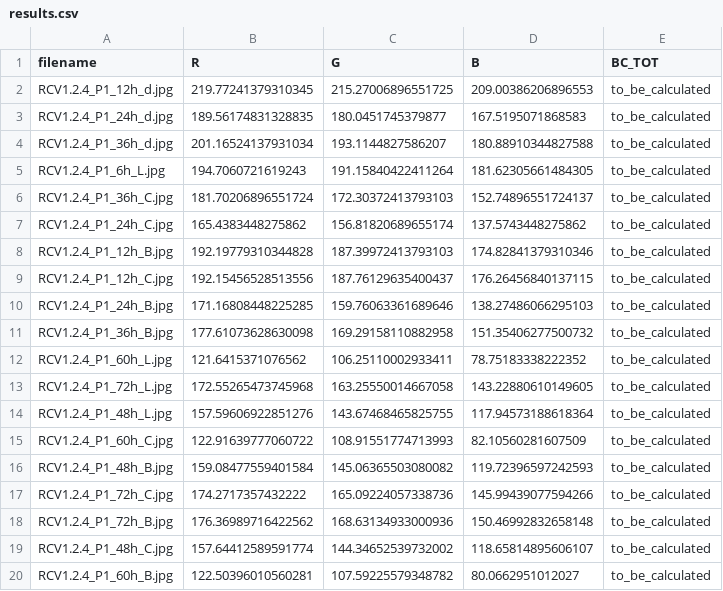
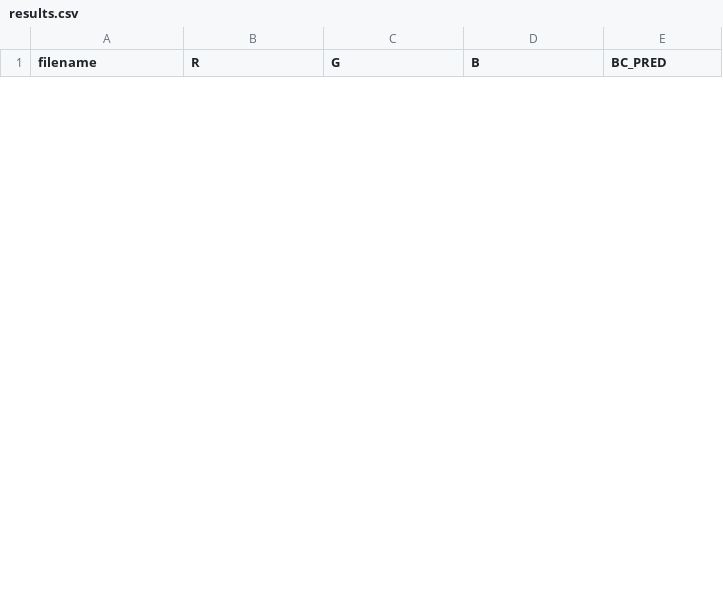
Before and after one commit to Eloyjaws/filter_extraction, a CSV file: app/results.csv, drawn as a sheet; only a part is shown; the diff covers the shown part only.

```diff
--- a/app/results.csv
+++ b/app/results.csv
@@ -1,20 +1 @@
-filename,R,G,B,BC_TOT
-RCV1.2.4_P1_12h_d.jpg,219.77241379310345,215.27006896551725,209.00386206896553,to_be_calculated
-RCV1.2.4_P1_24h_d.jpg,189.56174831328835,180.0451745379877,167.5195071868583,to_be_calculated
-RCV1.2.4_P1_36h_d.jpg,201.16524137931034,193.1144827586207,180.88910344827588,to_be_calculated
-RCV1.2.4_P1_6h_L.jpg,194.7060721619243,191.15840422411264,181.62305661484305,to_be_calculated
-RCV1.2.4_P1_36h_C.jpg,181.70206896551724,172.30372413793103,152.74896551724137,to_be_calculated
-RCV1.2.4_P1_24h_C.jpg,165.4383448275862,156.81820689655174,137.5743448275862,to_be_calculated
-RCV1.2.4_P1_12h_B.jpg,192.19779310344828,187.39972413793103,174.82841379310346,to_be_calculated
-RCV1.2.4_P1_12h_C.jpg,192.15456528513556,187.76129635400437,176.26456840137115,to_be_calculated
-RCV1.2.4_P1_24h_B.jpg,171.16808448225285,159.76063361689646,138.27486066295103,to_be_calculated
-RCV1.2.4_P1_36h_B.jpg,177.61073628630098,169.29158110882958,151.35406277500732,to_be_calculated
-RCV1.2.4_P1_60h_L.jpg,121.6415371076562,106.25110002933411,78.75183338222352,to_be_calculated
-RCV1.2.4_P1_72h_L.jpg,172.55265473745968,163.25550014667058,143.22880610149605,to_be_calculated
-RCV1.2.4_P1_48h_L.jpg,157.59606922851276,143.67468465825755,117.94573188618364,to_be_calculated
-RCV1.2.4_P1_60h_C.jpg,122.91639777060722,108.91551774713993,82.10560281607509,to_be_calculated
-RCV1.2.4_P1_48h_B.jpg,159.08477559401584,145.06365503080082,119.72396597242593,to_be_calculated
-RCV1.2.4_P1_72h_C.jpg,174.2717357432222,165.09224057338736,145.99439077594266,to_be_calculated
-RCV1.2.4_P1_72h_B.jpg,176.36989716422562,168.63134933000936,150.46992832658148,to_be_calculated
-RCV1.2.4_P1_48h_C.jpg,157.64412589591774,144.34652539732002,118.65814895606107,to_be_calculated
-RCV1.2.4_P1_60h_B.jpg,122.50396010560281,107.59225579348782,80.0662951012027,to_be_calculated
+filename,R,G,B,BC_PRED
```
Also changed, not shown: 8 added rows and 9 removed rows elsewhere in this file, 20 other files.
